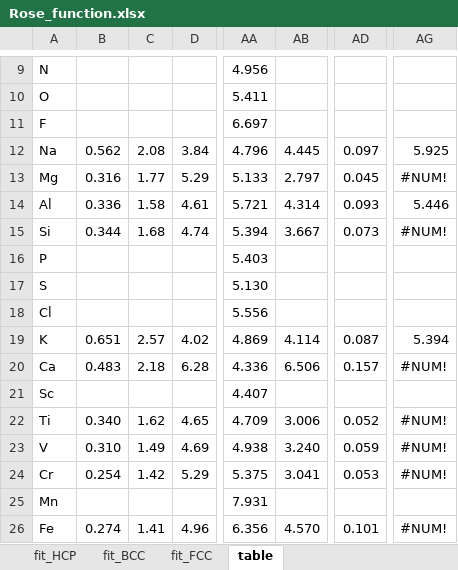
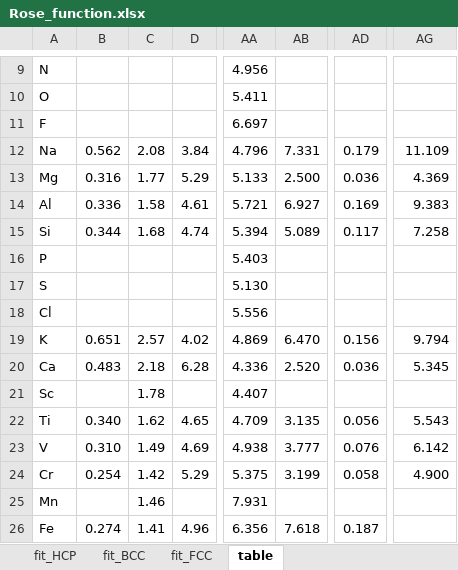
Before and after one commit to by-student-2017/lammps_education_metal_win, an Excel workbook: potentials/smatb/Rose_function.xlsx, sheet table, drawn as a sheet; only a part is shown, gaps mark what is left out; values as stored, in another font and other column widths than the file's, no cell formats; the diff covers the shown part only; the diff names each change by its address in the sheet, - before the commit and + after, or states it on an @@ line.

```diff
--- a/potentials/smatb/Rose_function.xlsx (sheet table)
+++ b/potentials/smatb/Rose_function.xlsx (sheet table)
-AB12: 4.445
+AB12: 7.331
-AD12: 0.097
+AD12: 0.179
-AG12: 5.925
+AG12: 11.109
-AB13: 2.797
+AB13: 2.500
-AD13: 0.045
+AD13: 0.036
-AG13: #NUM!
+AG13: 4.369
-AB14: 4.314
+AB14: 6.927
-AD14: 0.093
+AD14: 0.169
-AG14: 5.446
+AG14: 9.383
-AB15: 3.667
+AB15: 5.089
-AD15: 0.073
+AD15: 0.117
-AG15: #NUM!
+AG15: 7.258
-AB19: 4.114
+AB19: 6.470
-AD19: 0.087
+AD19: 0.156
-AG19: 5.394
+AG19: 9.794
-AB20: 6.506
+AB20: 2.520
-AD20: 0.157
+AD20: 0.036
-AG20: #NUM!
+AG20: 5.345
-C21: (empty)
+C21: 1.78
-AB22: 3.006
+AB22: 3.135
-AD22: 0.052
+AD22: 0.056
-AG22: #NUM!
+AG22: 5.543
-AB23: 3.240
+AB23: 3.777
-AD23: 0.059
+AD23: 0.076
-AG23: #NUM!
+AG23: 6.142
-AB24: 3.041
+AB24: 3.199
-AD24: 0.053
+AD24: 0.058
-AG24: #NUM!
+AG24: 4.900
-C25: (empty)
+C25: 1.46
-AB26: 4.570
+AB26: 7.618
-AD26: 0.101
+AD26: 0.187
-AG26: #NUM!
+AG26: (empty)
```
Also changed, not shown: 1 added row and 104 edited cells elsewhere in this sheet, sheet fit_HCP, cell formats, formulas that keep their value, charts or pictures, 1 other file.
